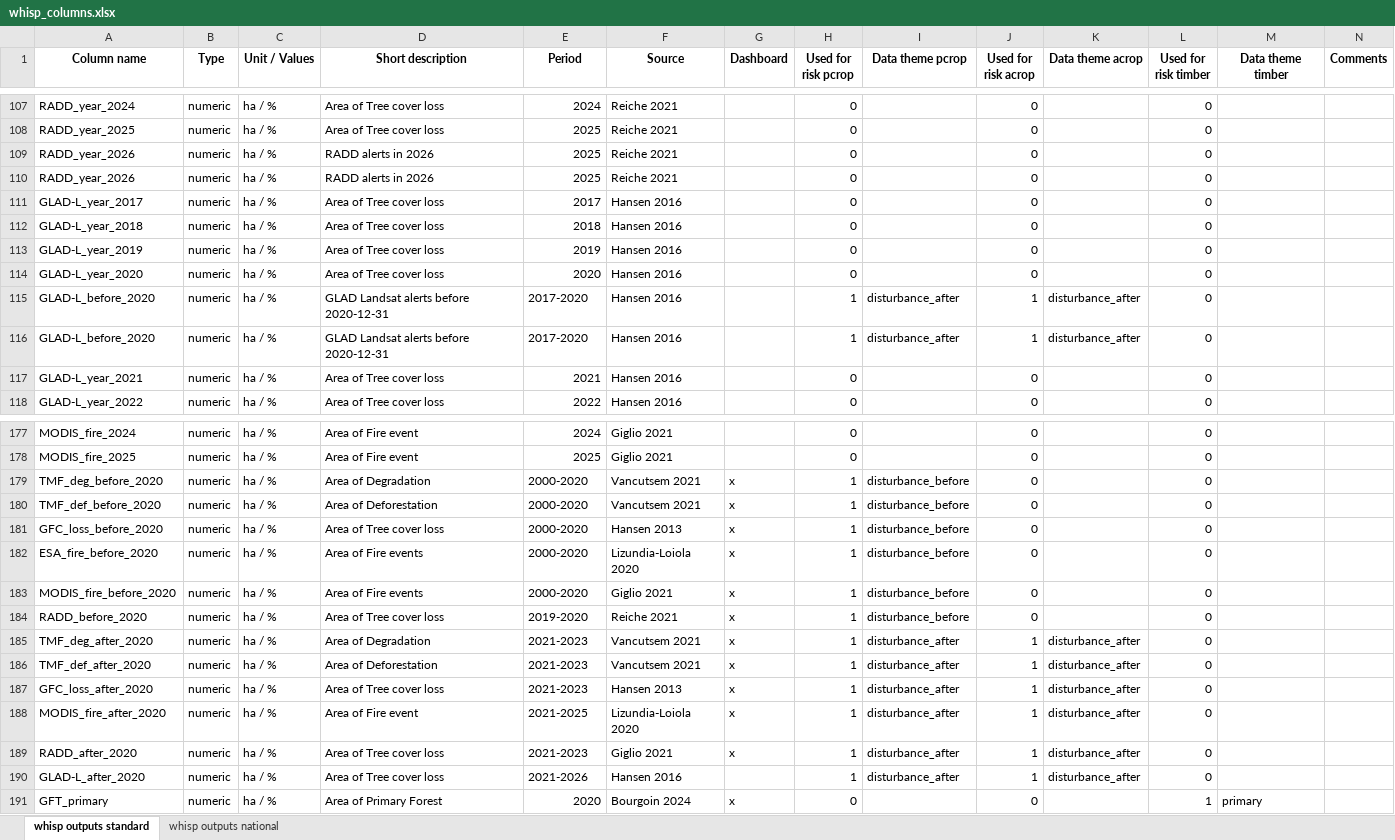
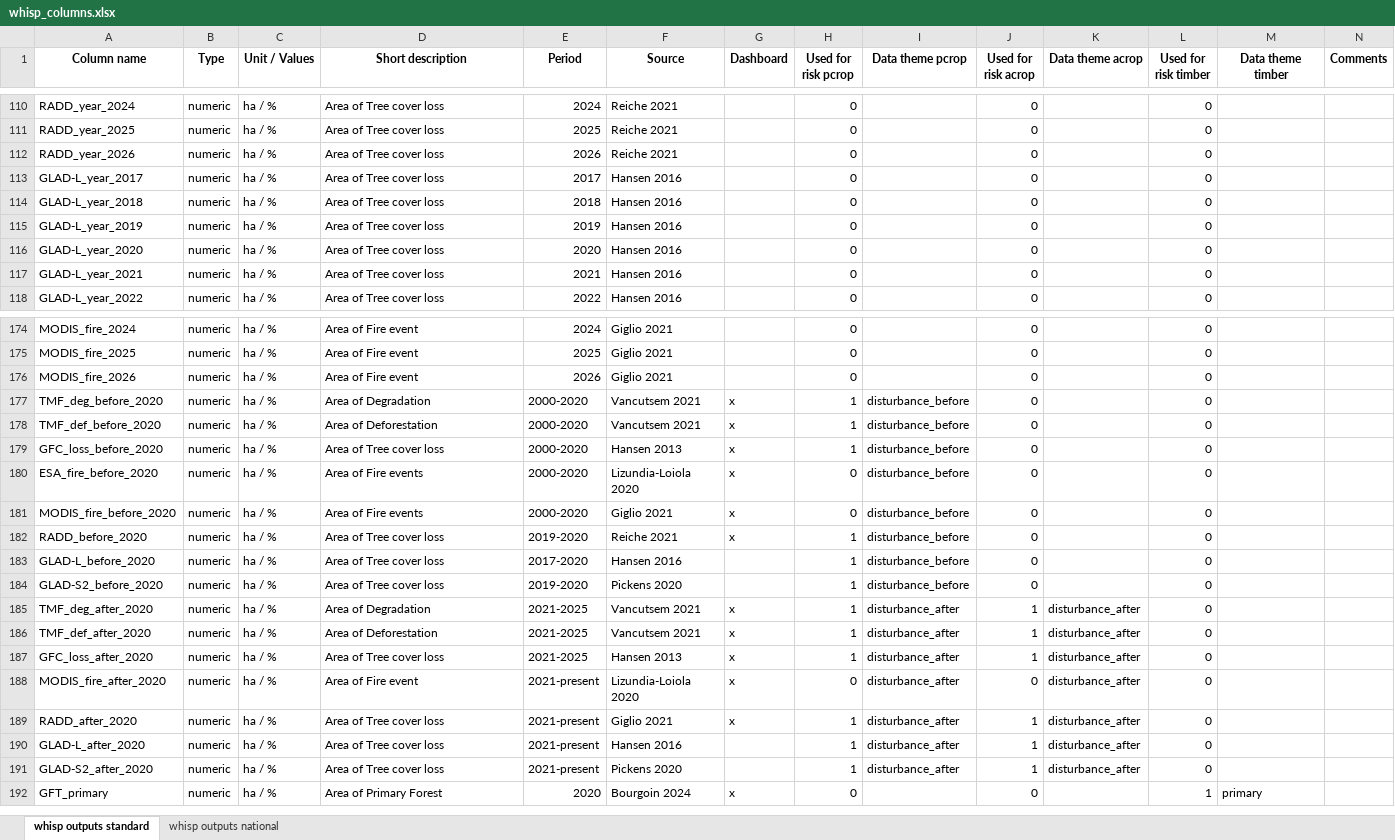
Before and after one commit to forestdatapartnership/whisp, an Excel workbook: whisp_columns.xlsx, sheet whisp outputs standard, drawn as a sheet; only a part is shown, gaps mark what is left out; values as stored, in another font and other column widths than the file's, no borders; removed rows and columns are numbered as before the commit, all else as after; the diff covers the shown part only; the diff names each change by its address in the sheet, - before the commit and + after, or states it on an @@ line.

Commit message:
Extend TMF per-year def/deg bands to 2025; sync whisp_columns.xlsx with the LUT; flag fire off for risk
TMF v1_2025 includes Dec2025, so the per-year deforestation/degradation loops now run to 2025 and TMF_def_2025/TMF_deg_2025 are added to the LUT (use_for_risk=0, output only), matching GFC. Re-syncs whisp_columns.xlsx with the LUT: reflects the FDaP commodity use_for_risk flip from #200, fixes the TMF_undist/GFC_TC_2020 mislabel, adds GFC_loss_year_2025 and MODIS_fire_2026, corrects RADD_year_2026 and GLAD-S2 per-year periods, harmonises the GLAD before/after-2020 aggregate risk flags with the other disturbance layers, and removes duplicate rows. Sets use_for_risk_timber to 0 on the fire aggregates (ESA/MODIS, before and after 2020) and clears the matching xlsx flags: fire's use_for_risk was already 0 and the timber flag was inert, so this is behaviour-neutral. No change to risk logic.

```diff
--- a/whisp_columns.xlsx (sheet whisp outputs standard)
+++ b/whisp_columns.xlsx (sheet whisp outputs standard)
-D112 (Short description): RADD alerts in 2026
+D112 (Short description): Area of Tree cover loss
-E112 (Period): 2025
+E112 (Period): 2026
-row 110: RADD_year_2026 | numeric | ha / % | RADD alerts in 2026 | 2025 | Reiche 2021 |  | 0 |  | 0 |  | 0
-row 115: GLAD-L_before_2020 | numeric | ha / % | GLAD Landsat alerts before 2020-12-31 | 2017-2020 | Hansen 2016 |  | 1 | disturbance_after | 1 | disturbance_after | 0
-row 116: GLAD-L_before_2020 | numeric | ha / % | GLAD Landsat alerts before 2020-12-31 | 2017-2020 | Hansen 2016 |  | 1 | disturbance_after | 1 | disturbance_after | 0
+row 176: MODIS_fire_2026 | numeric | ha / % | Area of Fire event | 2026 | Giglio 2021 |  | 0 |  | 0 |  | 0
-H180:H181 (Used for risk pcrop): 1
+H180:H181 (Used for risk pcrop): 0
+row 183: GLAD-L_before_2020 | numeric | ha / % | Area of Tree cover loss | 2017-2020 | Hansen 2016 |  | 1 | disturbance_before | 0 |  | 0
+row 184: GLAD-S2_before_2020 | numeric | ha / % | Area of Tree cover loss | 2019-2020 | Pickens 2020 |  | 1 | disturbance_before | 0 |  | 0
-E185:E187 (Period): 2021-2023
+E185:E187 (Period): 2021-2025
-E188 (Period): 2021-2025
+E188 (Period): 2021-present
-H188 (Used for risk pcrop): 1
+H188 (Used for risk pcrop): 0
-J188 (Used for risk acrop): 1
+J188 (Used for risk acrop): 0
-E189 (Period): 2021-2023
+E189 (Period): 2021-present
-E190 (Period): 2021-2026
+E190 (Period): 2021-present
+row 191: GLAD-S2_after_2020 | numeric | ha / % | Area of Tree cover loss | 2021-present | Pickens 2020 |  | 1 | disturbance_after | 1 | disturbance_after | 0
```
Also changed, not shown: 3 added rows, 3 removed rows and 20 edited cells elsewhere in this sheet, 2 other files.
